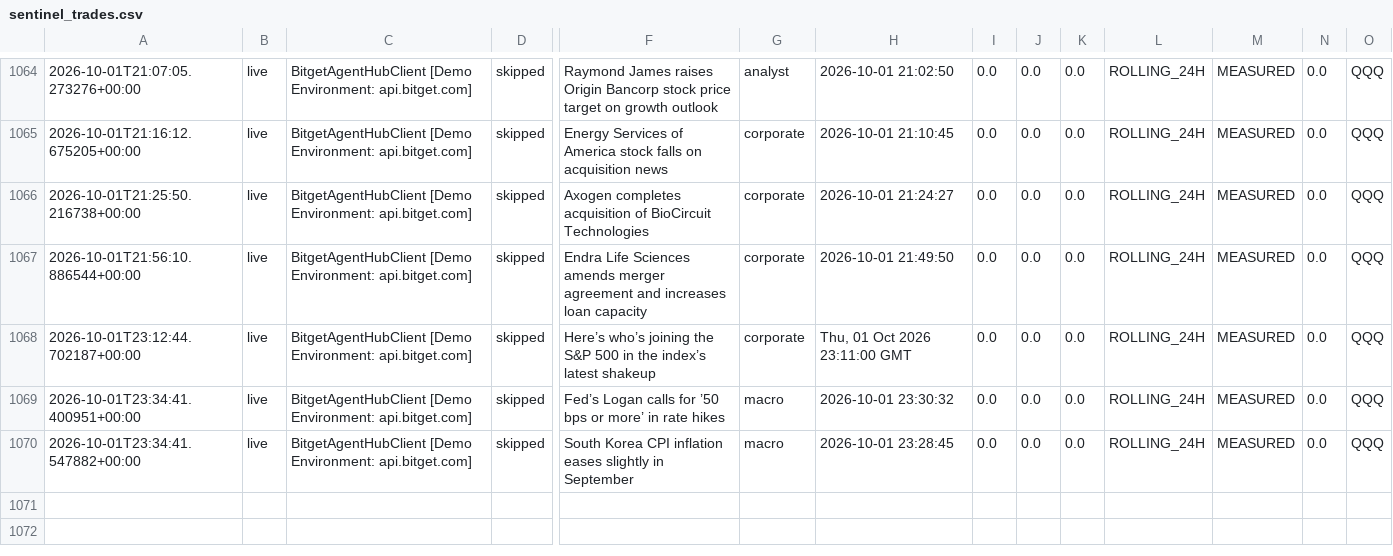
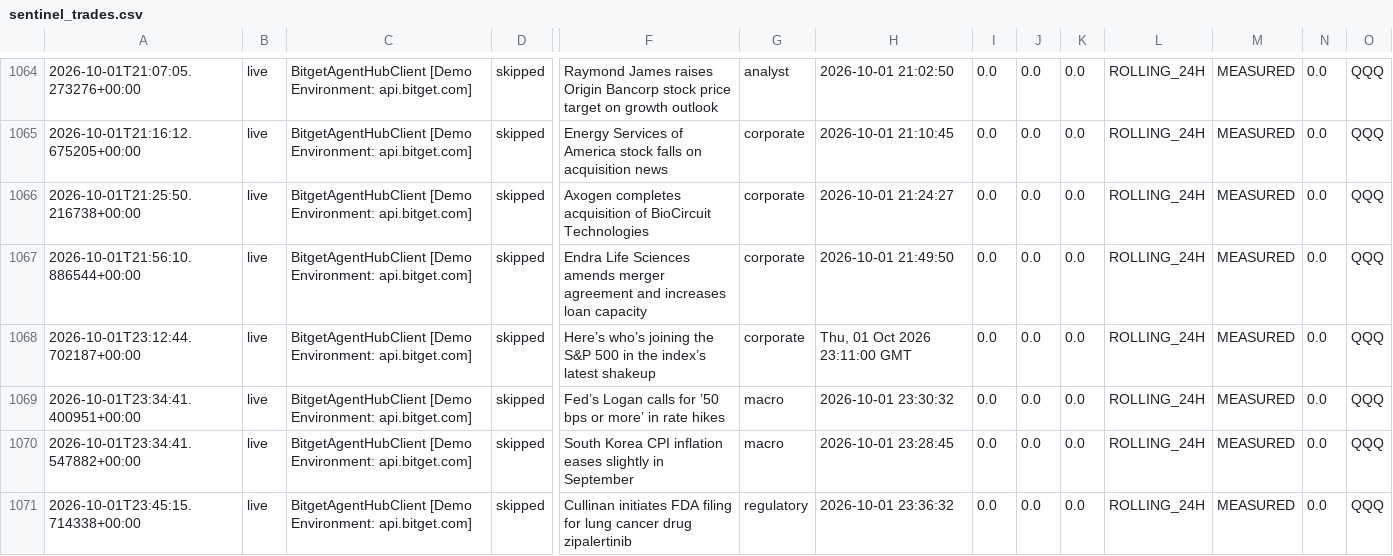
Before and after one commit to 0xSheriff/afterhours-sentinel, a CSV file: logs/sentinel_trades.csv, drawn as a sheet; only a part is shown, gaps mark what is left out; rows hold the shown columns only; the diff names each change by its address in the sheet, - before the commit and + after, or states it on an @@ line.

Commit message:
telemetry: sync live trade records (1060 records)

```diff
--- a/logs/sentinel_trades.csv
+++ b/logs/sentinel_trades.csv
+row 1071: 2026-10-01T23:45:15.714338+00:00 | live | BitgetAgentHubClient [Demo Environment: api.bitget.com] | skipped | Cullinan initiates FDA filing for lung cancer drug zipalertinib | regulatory | 2026-10-01 23:36:32 | 0.0 | 0.0 | 0.0 | ROLLING_24H | MEASURED | 0.0 | QQQ
```
Also changed, not shown: 3 other files.
